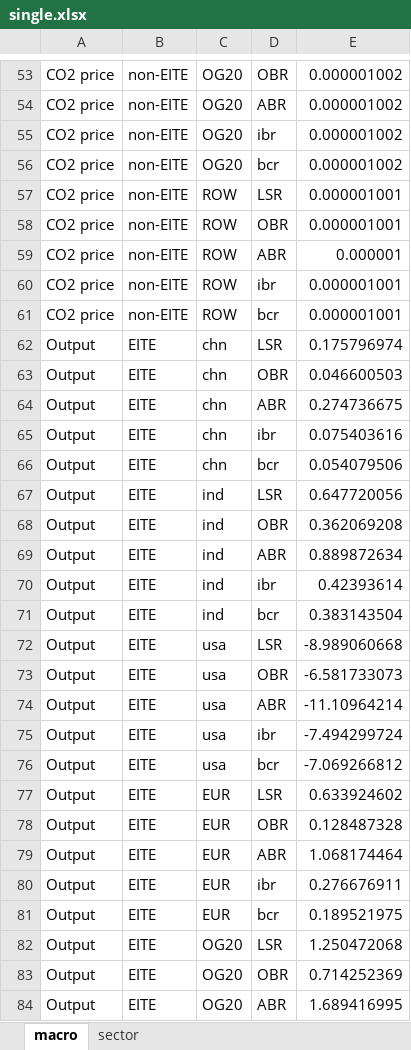
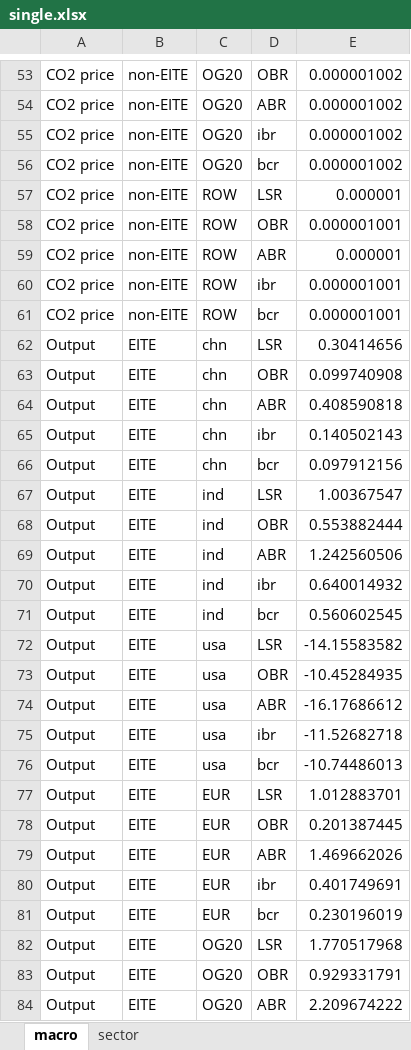
Before and after one commit to nicrivers/mrt_cge_ibr, an Excel workbook: single.xlsx, sheet macro, drawn as a sheet; only a part is shown, gaps mark what is left out; values as stored, in another font and other column widths than the file's, no borders; the diff covers the shown part only; the diff names each change by its address in the sheet, - before the commit and + after, or states it on an @@ line.

```diff
--- a/single.xlsx (sheet macro)
+++ b/single.xlsx (sheet macro)
-E57: 0.000001001
+E57: 0.000001
-E62: 0.175796974
+E62: 0.30414656
-E63: 0.046600503
+E63: 0.099740908
-E64: 0.274736675
+E64: 0.408590818
-E65: 0.075403616
+E65: 0.140502143
-E66: 0.054079506
+E66: 0.097912156
-E67: 0.647720056
+E67: 1.00367547
-E68: 0.362069208
+E68: 0.553882444
-E69: 0.889872634
+E69: 1.242560506
-E70: 0.42393614
+E70: 0.640014932
-E71: 0.383143504
+E71: 0.560602545
-E72: -8.989060668
+E72: -14.15583582
-E73: -6.581733073
+E73: -10.45284935
-E74: -11.10964214
+E74: -16.17686612
-E75: -7.494299724
+E75: -11.52682718
-E76: -7.069266812
+E76: -10.74486013
-E77: 0.633924602
+E77: 1.012883701
-E78: 0.128487328
+E78: 0.201387445
-E79: 1.068174464
+E79: 1.469662026
-E80: 0.276676911
+E80: 0.401749691
-E81: 0.189521975
+E81: 0.230196019
-E82: 1.250472068
+E82: 1.770517968
-E83: 0.714252369
+E83: 0.929331791
-E84: 1.689416995
+E84: 2.209674222
```
Also changed, not shown: 498 edited cells elsewhere in this sheet, sheet sector, 1 other file.
